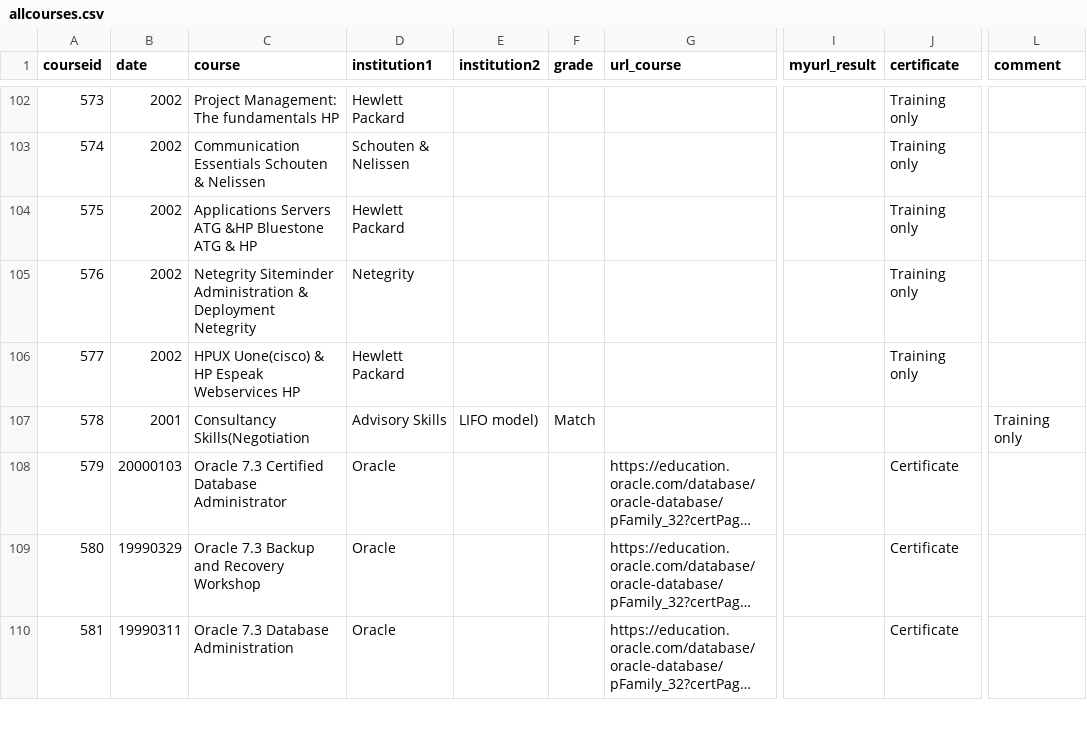
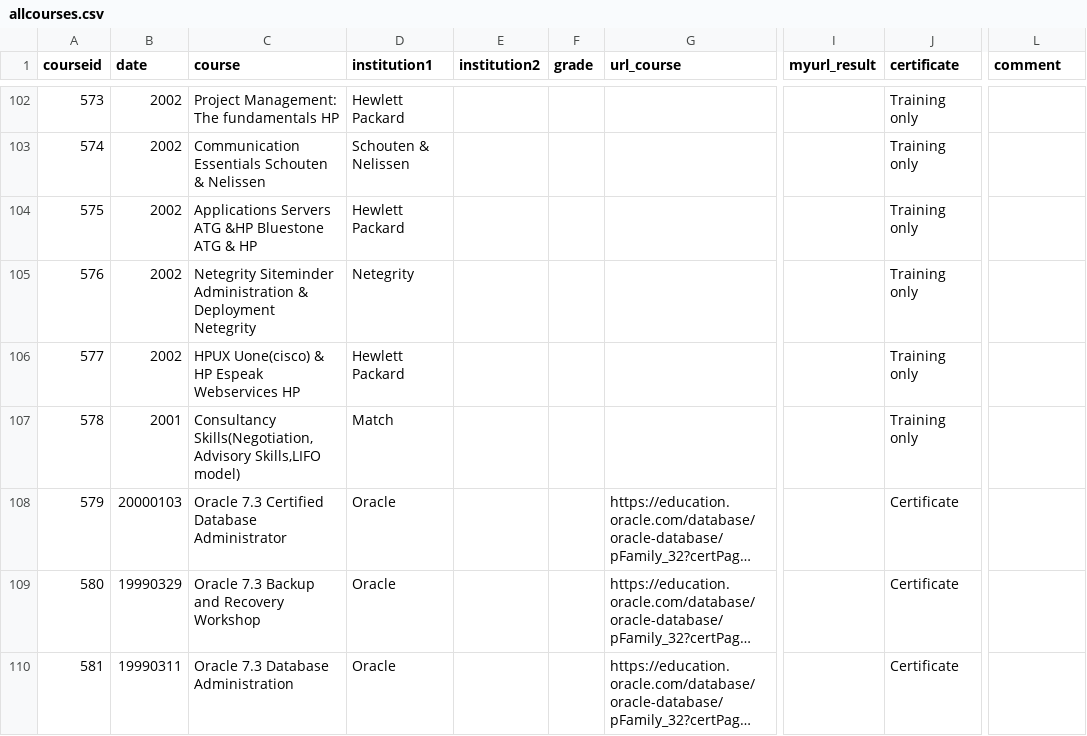
Before and after one commit to NilsKuhler/Blog, a CSV file: _data/courses/allcourses.csv, drawn as a sheet; only a part is shown, gaps mark what is left out; long unchanged cells end in …; the diff names each change by its address in the sheet, - before the commit and + after, or states it on an @@ line.

Commit message:
Update allcourses.csv

```diff
--- a/_data/courses/allcourses.csv
+++ b/_data/courses/allcourses.csv
-C107 (course): Consultancy Skills(Negotiation
+C107 (course): Consultancy Skills(Negotiation, Advisory Skills,LIFO model)
-D107 (institution1): Advisory Skills
+D107 (institution1): Match
-E107 (institution2): LIFO model)
+E107 (institution2): (empty)
-F107 (grade): Match
+F107 (grade): (empty)
-J107 (certificate): (empty)
+J107 (certificate): Training only
-L107 (comment): Training only
+L107 (comment): (empty)
```
